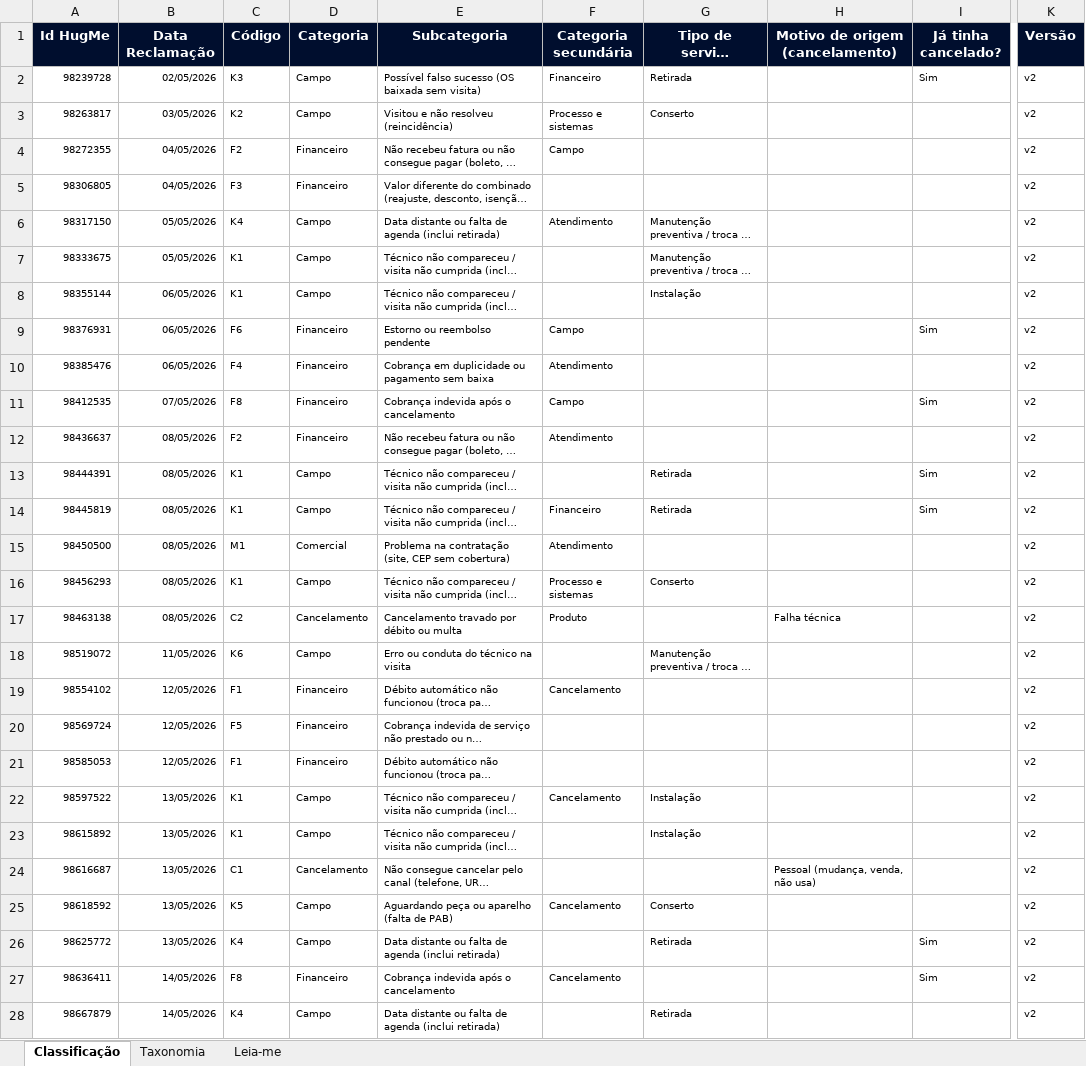
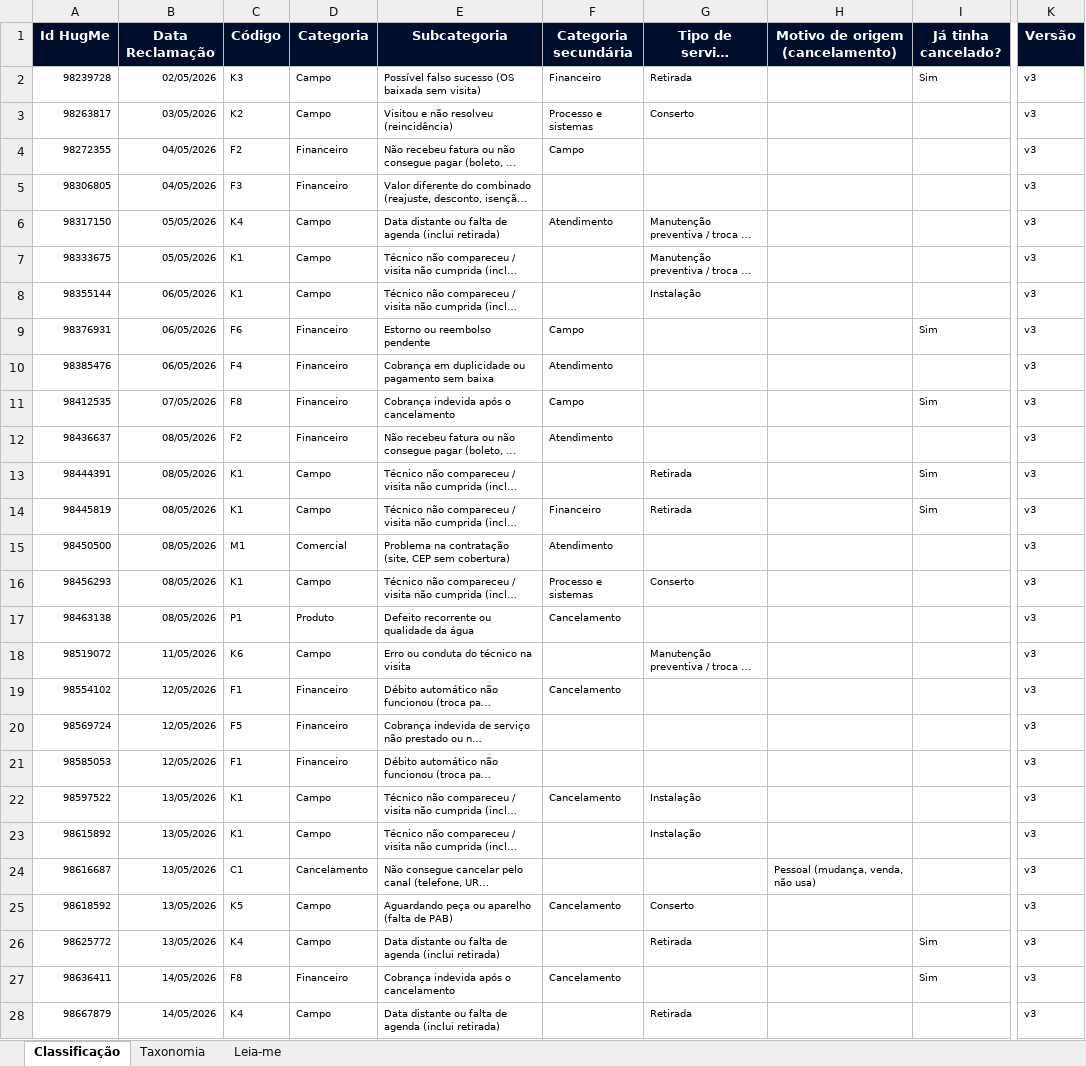
Before and after one commit to eduardacjr/Reclameaquiculligan, an Excel workbook: Classificacao_Motivos_RA.xlsx, sheet Classificação, drawn as a sheet; only a part is shown, gaps mark what is left out; long unchanged cells end in …; values as stored, in another font and other column widths than the file's, no borders; the diff covers the shown part only; the diff names each change by its address in the sheet, - before the commit and + after, or states it on an @@ line.

Commit message:
Atualizacao de arquivos - 13/11/2026 21:03:19,36

```diff
--- a/Classificacao_Motivos_RA.xlsx (sheet Classificação)
+++ b/Classificacao_Motivos_RA.xlsx (sheet Classificação)
-K2:K28 (Versão): v2
+K2:K28 (Versão): v3
-C17 (Código): C2
+C17 (Código): P1
-D17 (Categoria): Cancelamento
+D17 (Categoria): Produto
-E17 (Subcategoria): Cancelamento travado por débito ou multa
+E17 (Subcategoria): Defeito recorrente ou qualidade da água
-F17 (Categoria secundária): Produto
+F17 (Categoria secundária): Cancelamento
-H17 (Motivo de origem (cancelamento)): Falha técnica
+H17 (Motivo de origem (cancelamento)): (empty)
```
Also changed, not shown: 764 edited cells elsewhere in this sheet, sheet Taxonomia, sheet Leia-me.
